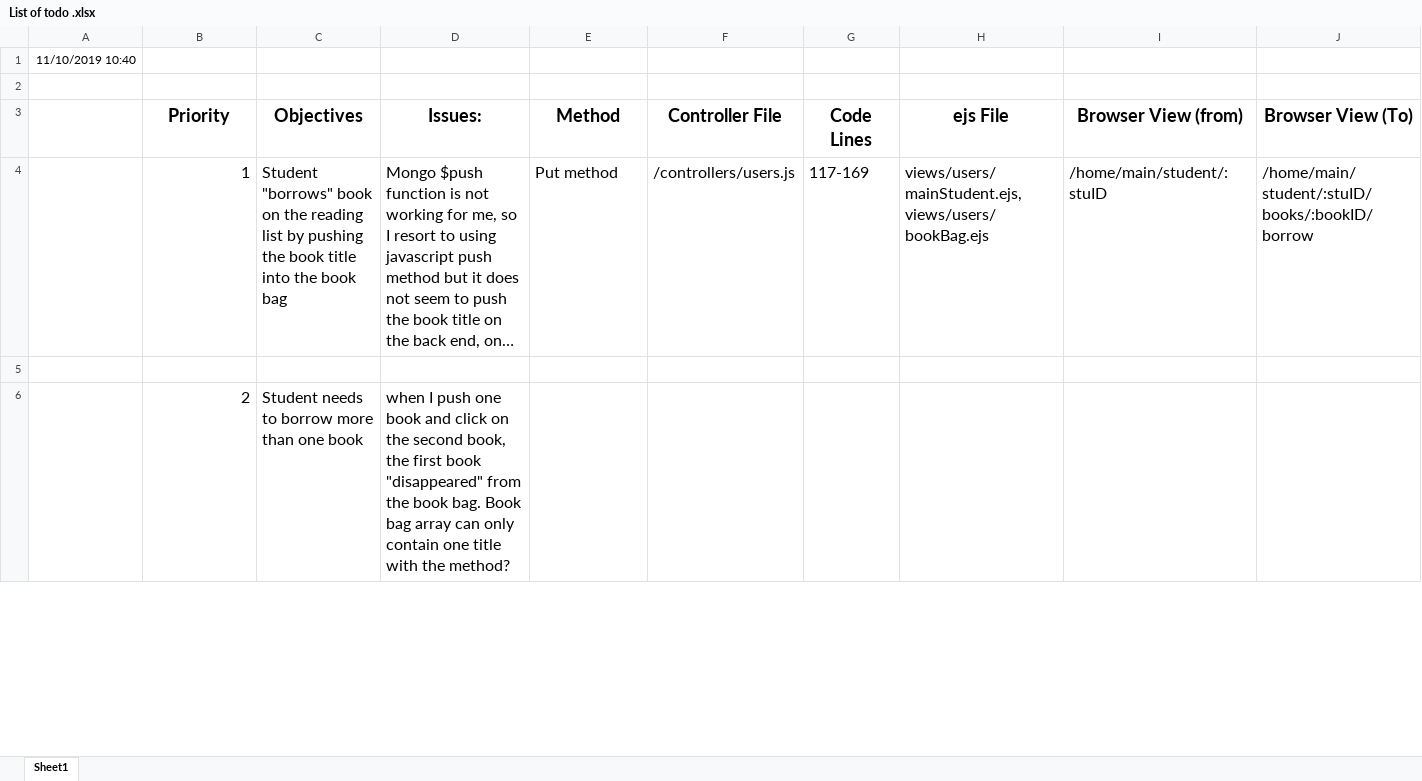
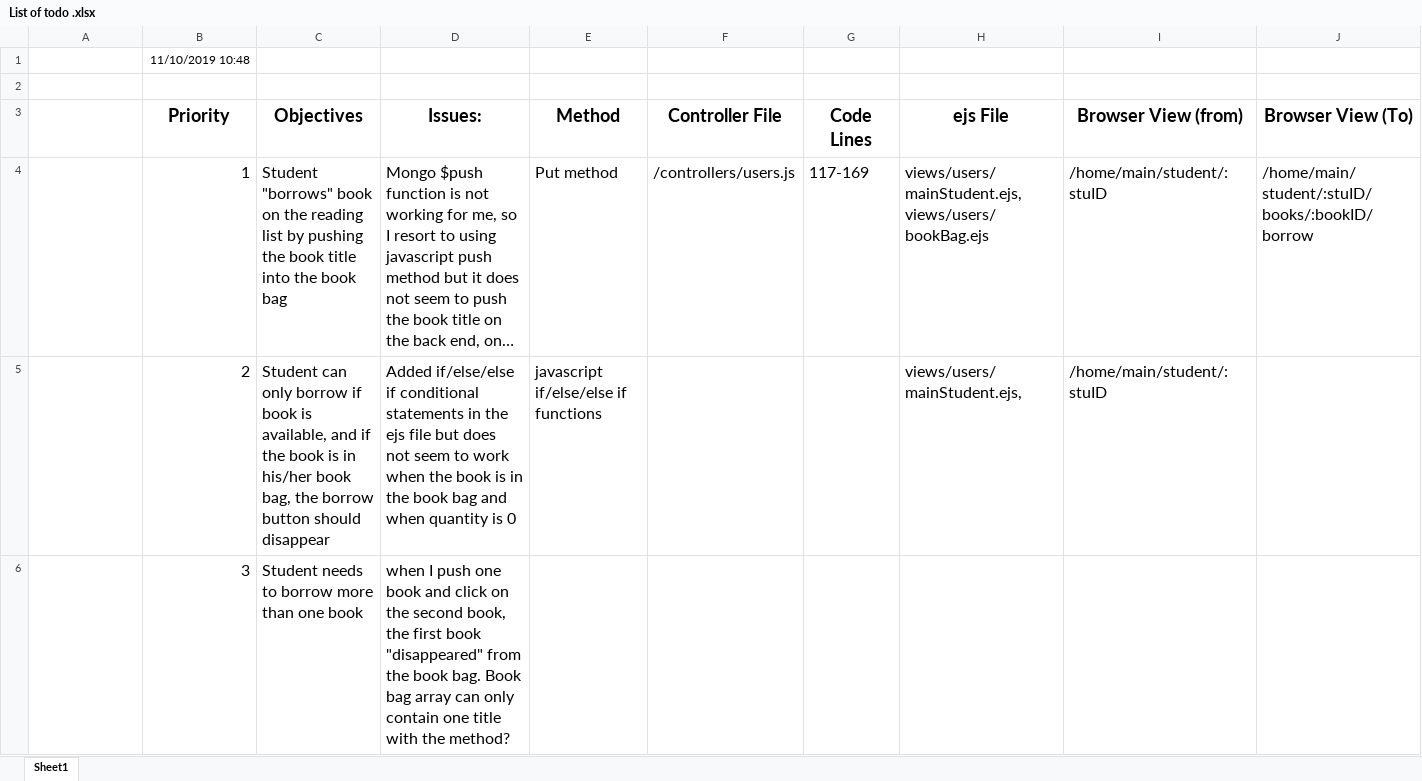
Before and after one commit to jencwong/book_bag_app, an Excel workbook: List of todo .xlsx, sheet Sheet1, drawn as a sheet; only a part is shown; long unchanged cells end in …; values as stored, in another font and other column widths than the file's, no borders; table styles not drawn; removed rows and columns are numbered as before the commit, all else as after; the diff covers the shown part only; the diff names each change by its address in the sheet, - before the commit and + after, or states it on an @@ line.

```diff
--- a/List of todo .xlsx (sheet Sheet1)
+++ b/List of todo .xlsx (sheet Sheet1)
-row 1: 11/10/2019 10:40
+row 1:  | 11/10/2019 10:48
-row 5: (empty)
+row 5:  | 2 | Student can only borrow if book is available, and if the book is in his/her book bag, the borrow button should disappear | Added if/else/else if conditional statements in the ejs file but does not seem to work when the book is in the book bag and when quantity is 0 | javascript if/else/else if functions |  |  | views/users/mainStudent.ejs, | /home/main/student/:stuID
-B6 (Priority): 2
+B6 (Priority): 3
```
Also changed, not shown: 3 edited cells elsewhere in this sheet, 1 other file.
